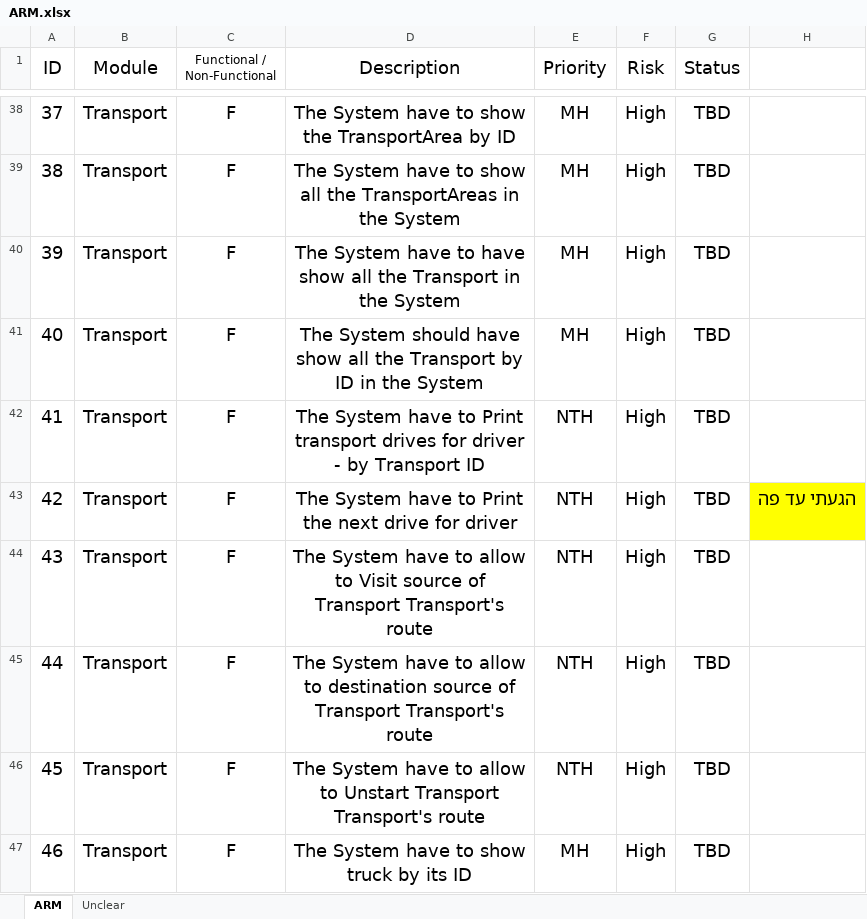
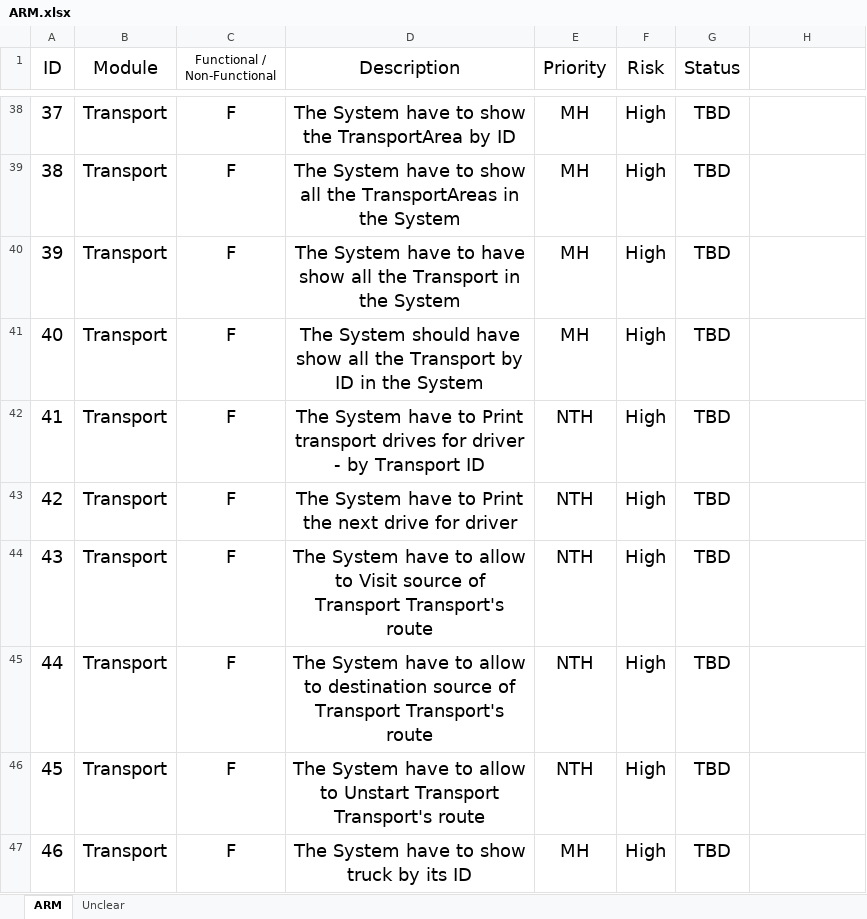
Before and after one commit to Yael-work/ADSS_Group_Y, an Excel workbook: docs/spec/ARM.xlsx, sheet ARM, drawn as a sheet; only a part is shown, gaps mark what is left out; values as stored, in another font and other column widths than the file's, no borders; the diff names each change by its address in the sheet, - before the commit and + after, or states it on an @@ line.

```diff
--- a/docs/spec/ARM.xlsx (sheet ARM)
+++ b/docs/spec/ARM.xlsx (sheet ARM)
-H43: הגעתי עד פה
+H43: (empty)
-H43 fill: #FFFF00
+H43 fill: none
```
Also changed, not shown: 1 other file.
